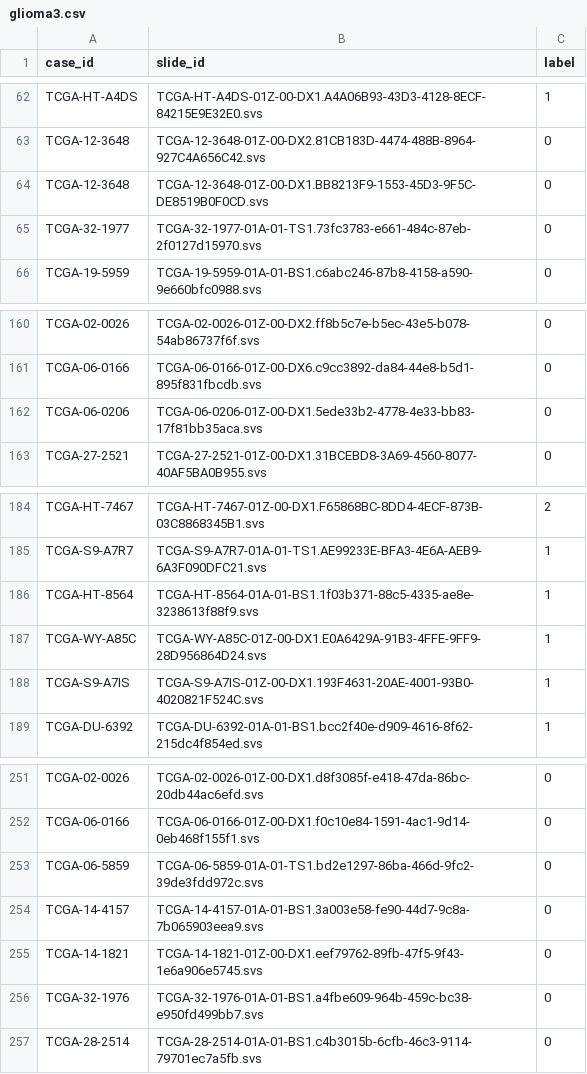
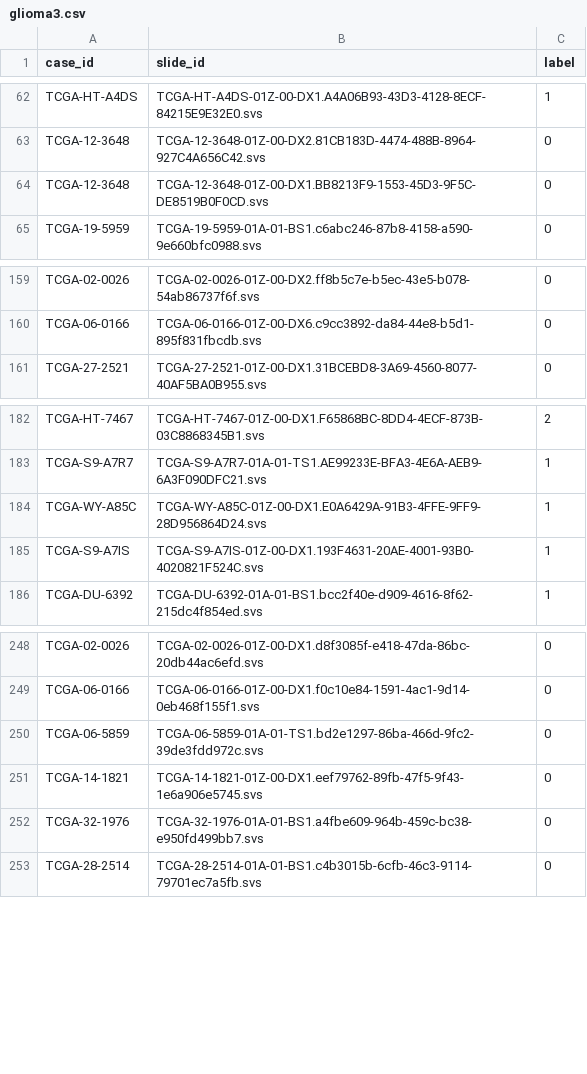
Before and after one commit to varnit-mittal/SASHA, a CSV file: dataset_csv/glioma3/glioma3.csv, drawn as a sheet; only a part is shown, gaps mark what is left out; the diff names each change by its address in the sheet, - before the commit and + after, or states it on an @@ line.

```diff
--- a/dataset_csv/glioma3/glioma3.csv
+++ b/dataset_csv/glioma3/glioma3.csv
-row 65: TCGA-32-1977 | TCGA-32-1977-01A-01-TS1.73fc3783-e661-484c-87eb-2f0127d15970.svs | 0
-row 162: TCGA-06-0206 | TCGA-06-0206-01Z-00-DX1.5ede33b2-4778-4e33-bb83-17f81bb35aca.svs | 0
-row 186: TCGA-HT-8564 | TCGA-HT-8564-01A-01-BS1.1f03b371-88c5-4335-ae8e-3238613f88f9.svs | 1
-row 254: TCGA-14-4157 | TCGA-14-4157-01A-01-BS1.3a003e58-fe90-44d7-9c8a-7b065903eea9.svs | 0
```
Also changed, not shown: 13 other files.
